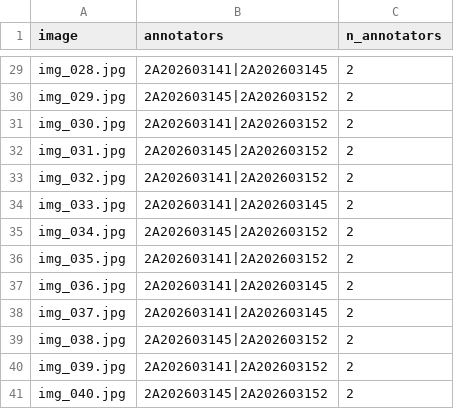
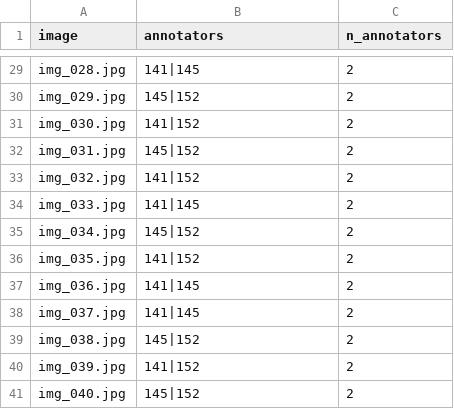
Before and after one commit to ThachDuc123/K5-L23-Day07-T025-Guideline-Taxonomy-QC, a CSV file: submission/qc/assignment.csv, drawn as a sheet; only a part is shown, gaps mark what is left out; the diff covers the shown part only; the diff names each change by its address in the sheet, - before the commit and + after, or states it on an @@ line.

```diff
--- a/submission/qc/assignment.csv
+++ b/submission/qc/assignment.csv
-B29 (annotators): 2A202603141|2A202603145
+B29 (annotators): 141|145
-B30 (annotators): 2A202603145|2A202603152
+B30 (annotators): 145|152
-B31 (annotators): 2A202603141|2A202603152
+B31 (annotators): 141|152
-B32 (annotators): 2A202603145|2A202603152
+B32 (annotators): 145|152
-B33 (annotators): 2A202603141|2A202603152
+B33 (annotators): 141|152
-B34 (annotators): 2A202603141|2A202603145
+B34 (annotators): 141|145
-B35 (annotators): 2A202603145|2A202603152
+B35 (annotators): 145|152
-B36 (annotators): 2A202603141|2A202603152
+B36 (annotators): 141|152
-B37:B38 (annotators): 2A202603141|2A202603145
+B37:B38 (annotators): 141|145
-B39 (annotators): 2A202603145|2A202603152
+B39 (annotators): 145|152
-B40 (annotators): 2A202603141|2A202603152
+B40 (annotators): 141|152
-B41 (annotators): 2A202603145|2A202603152
+B41 (annotators): 145|152
```
Also changed, not shown: 27 edited cells elsewhere in this file, 11 other files.
